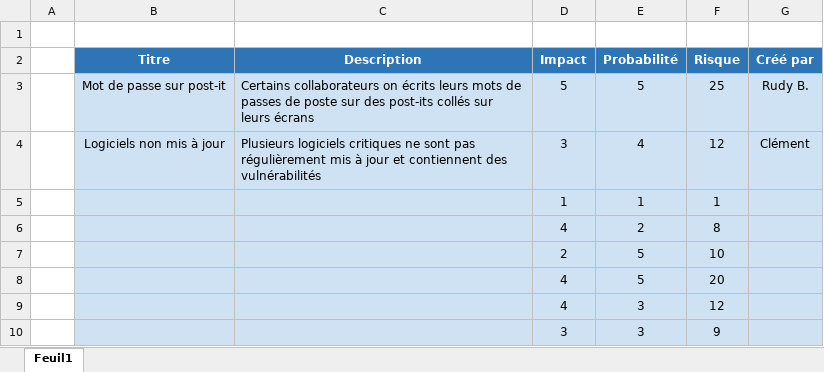
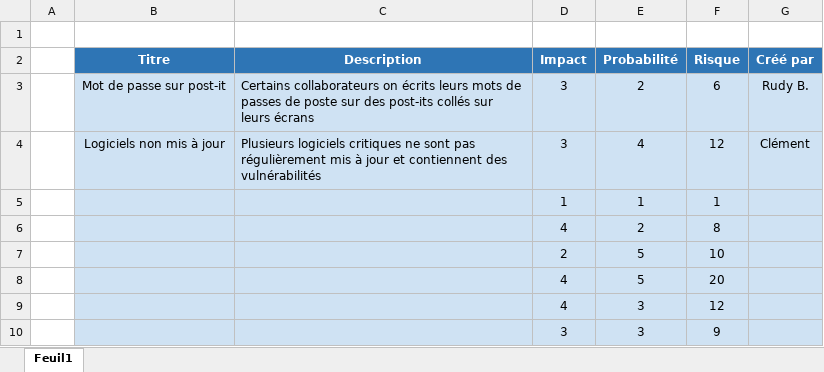
Before and after one commit to m1d0b4n/TP_Audit_and_Sec_of_MedData, an Excel workbook: ressources/matrices/matrice_risks.xlsx, sheet Feuil1, drawn as a sheet; values as stored, in another font and other column widths than the file's, no borders; charts and pictures and conditional formats not drawn; the diff names each change by its address in the sheet, - before the commit and + after, or states it on an @@ line.

```diff
--- a/ressources/matrices/matrice_risks.xlsx (sheet Feuil1)
+++ b/ressources/matrices/matrice_risks.xlsx (sheet Feuil1)
-D3 (Impact): 5
+D3 (Impact): 3
-E3 (Probabilité): 5
+E3 (Probabilité): 2
-F3 (Risque): 25
+F3 (Risque): 6
```
Also changed, not shown: charts or pictures, ressources/matrices/matrice_fluxs.xlsx, 1 other file.
